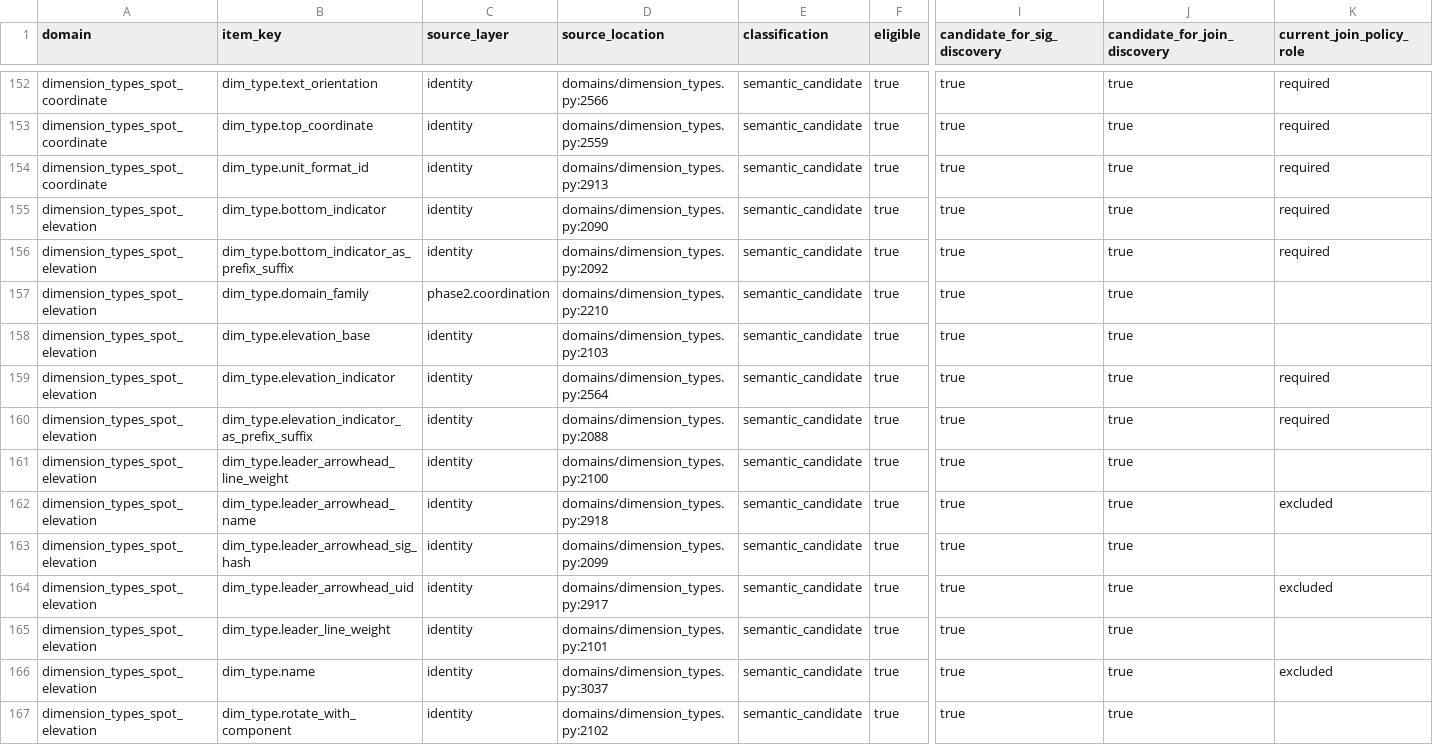
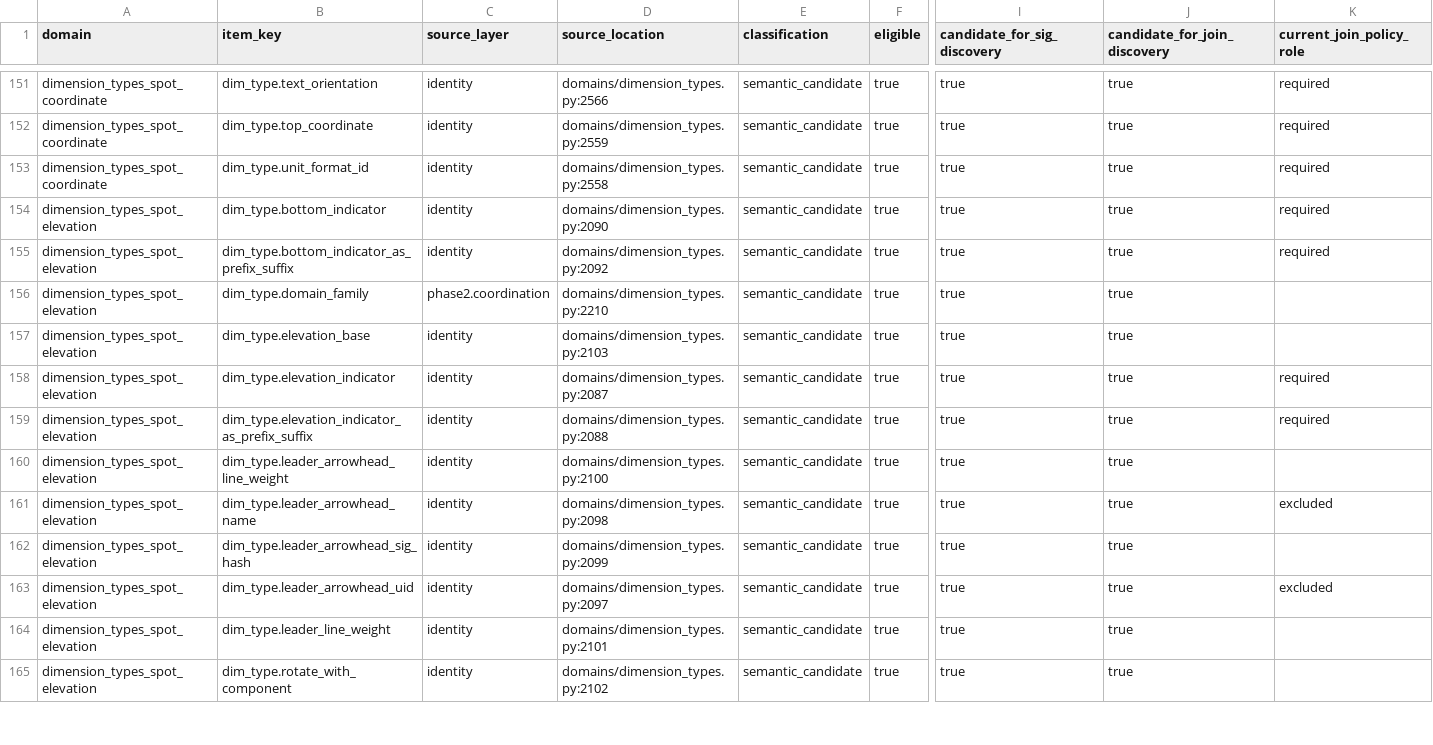
Before and after one commit to GMcDowellJr/Revit_Fingerprint, a CSV file: discovery_candidate_inventory.csv, drawn as a sheet; only a part is shown, gaps mark what is left out; removed rows and columns are numbered as before the commit, all else as after; rows hold the shown columns only; the diff covers the shown part only; the diff names each change by its address in the sheet, - before the commit and + after, or states it on an @@ line.

Commit message:
Fingerprint eligibility and correct audit domains

```diff
--- a/discovery_candidate_inventory.csv
+++ b/discovery_candidate_inventory.csv
-D153 (source_location): domains/dimension_types.py:2913
+D153 (source_location): domains/dimension_types.py:2558
-D158 (source_location): domains/dimension_types.py:2564
+D158 (source_location): domains/dimension_types.py:2087
-D161 (source_location): domains/dimension_types.py:2918
+D161 (source_location): domains/dimension_types.py:2098
-D163 (source_location): domains/dimension_types.py:2917
+D163 (source_location): domains/dimension_types.py:2097
-row 166: dimension_types_spot_elevation | dim_type.name | identity | domains/dimension_types.py:3037 | semantic_candidate | true | true | true | excluded
```
Also changed, not shown: 4 removed rows and 42 edited cells elsewhere in this file, 8 other files.
